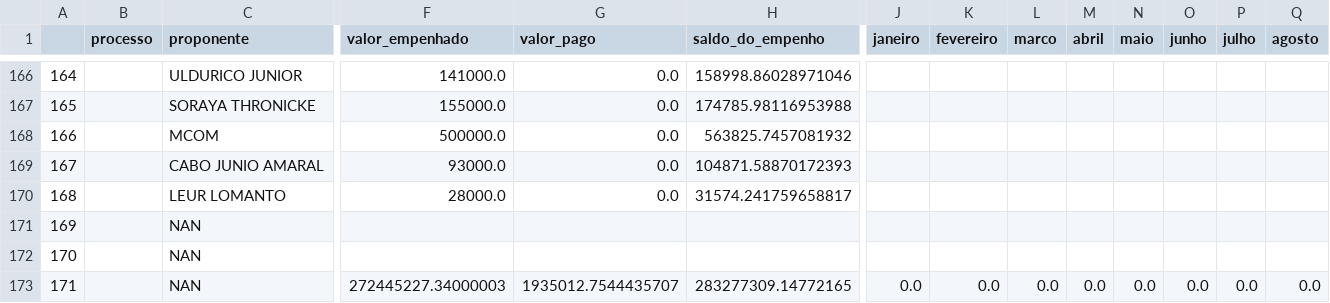
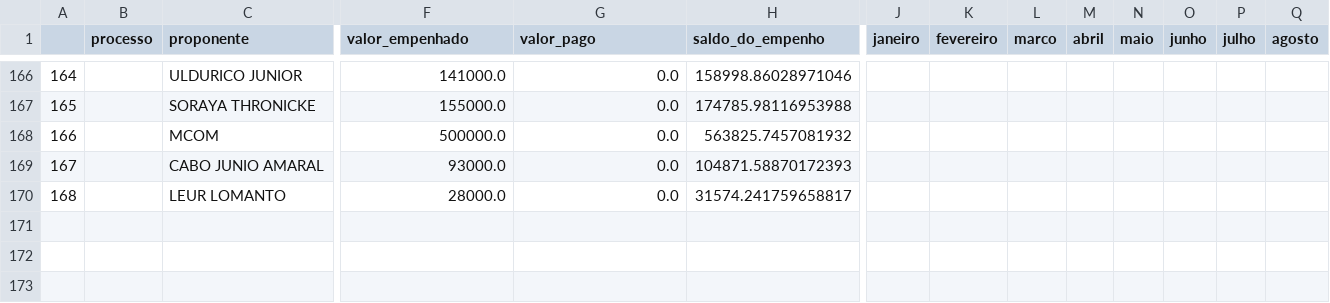
Before and after one commit to robertomdiniz5/Projeto-Controle-Financeiro-GESAC, a CSV file: PowerBI_Dataset/ControleGeral.csv, drawn as a sheet; only a part is shown, gaps mark what is left out; rows hold the shown columns only; the diff names each change by its address in the sheet, - before the commit and + after, or states it on an @@ line.

Commit message:
OK

```diff
--- a/PowerBI_Dataset/ControleGeral.csv
+++ b/PowerBI_Dataset/ControleGeral.csv
-row 171: 169 |  | NAN
-row 172: 170 |  | NAN
-row 173: 171 |  | NAN | 272445227.34000003 | 1935012.7544435707 | 283277309.14772165 | 0.0 | 0.0 | 0.0 | 0.0 | 0.0 | 0.0 | 0.0 | 0.0
```
